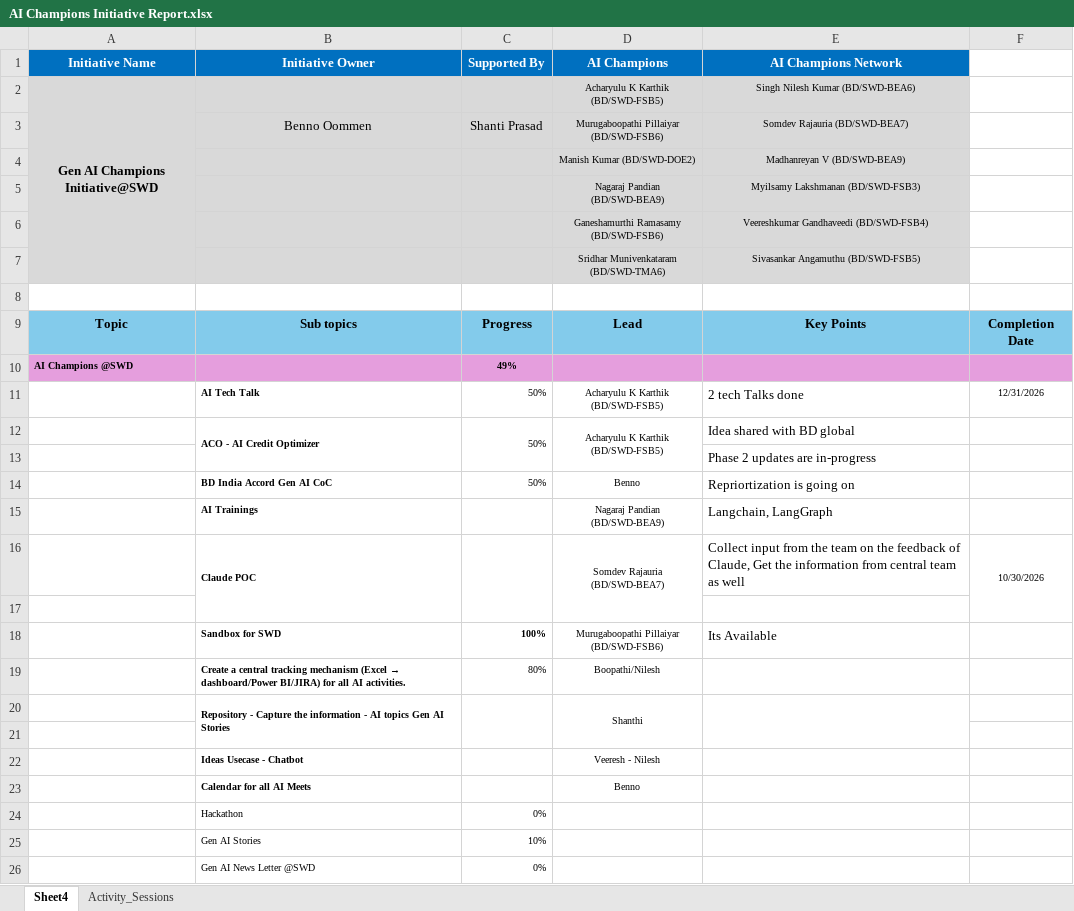
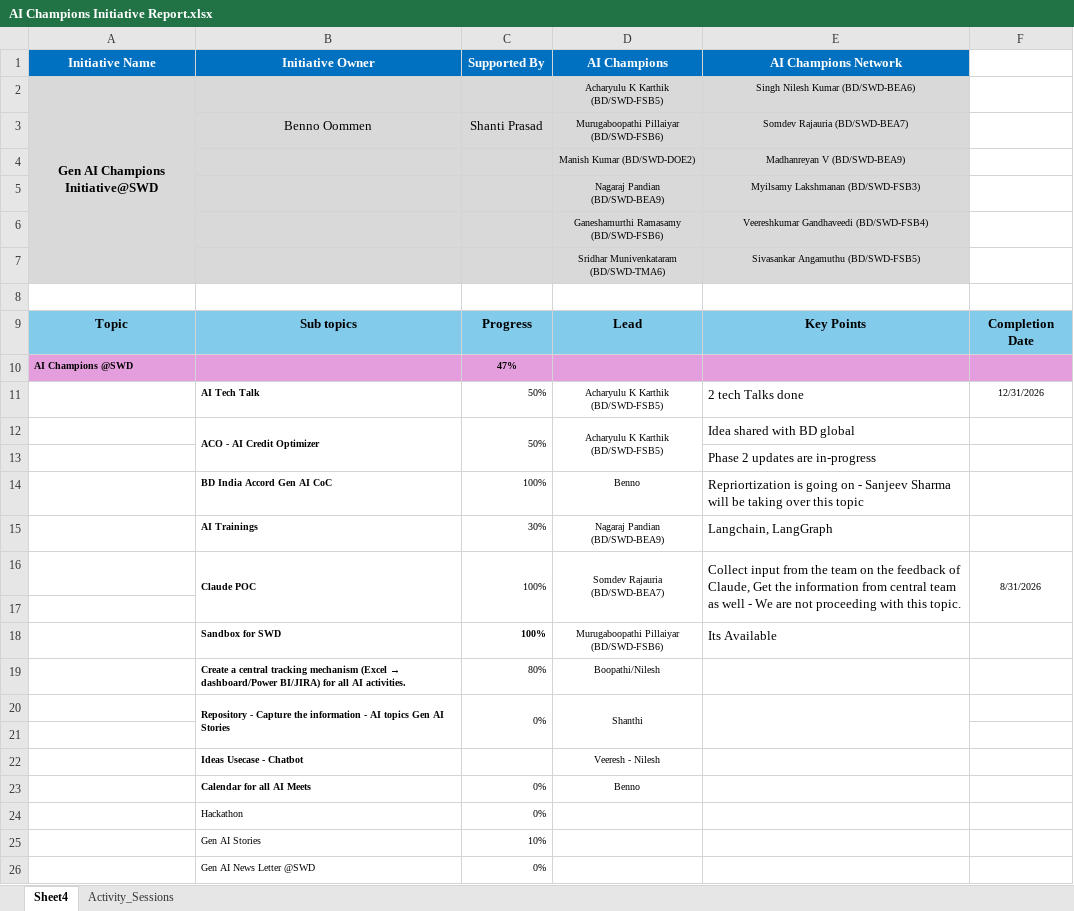
Before and after one commit to Murugaboopathi-Bosch/workspace_ai_champion_tracking_dashboard, an Excel workbook: data/AI Champions Initiative Report.xlsx, sheet Sheet4, drawn as a sheet; only a part is shown; values as stored, in another font and other column widths than the file's, no borders; the diff names each change by its address in the sheet, - before the commit and + after, or states it on an @@ line.

Commit message:
chore: Update AI Champions Initiative Report.xlsx with latest data

```diff
--- a/data/AI Champions Initiative Report.xlsx (sheet Sheet4)
+++ b/data/AI Champions Initiative Report.xlsx (sheet Sheet4)
-C10 (Supported By): 49%
+C10 (Supported By): 47%
-C14 (Supported By): 50%
+C14 (Supported By): 100%
-E14 (AI Champions Network): …going on
+E14 (AI Champions Network): …going on - Sanjeev Sharma will be taking over this topic
-C15 (Supported By): (empty)
+C15 (Supported By): 30%
-C16 (Supported By): (empty)
+C16 (Supported By): 100%
-E16 (AI Champions Network): …as well
+E16 (AI Champions Network): …as well - We are not proceeding with this topic.
+E16:E17 merged
-F16: 10/30/2026
+F16: 8/31/2026
-C20 (Supported By): (empty)
+C20 (Supported By): 0%
-C23 (Supported By): (empty)
+C23 (Supported By): 0%
```
Also changed, not shown: sheet Activity_Sessions, AI Champions Initiative Report.xlsx.
